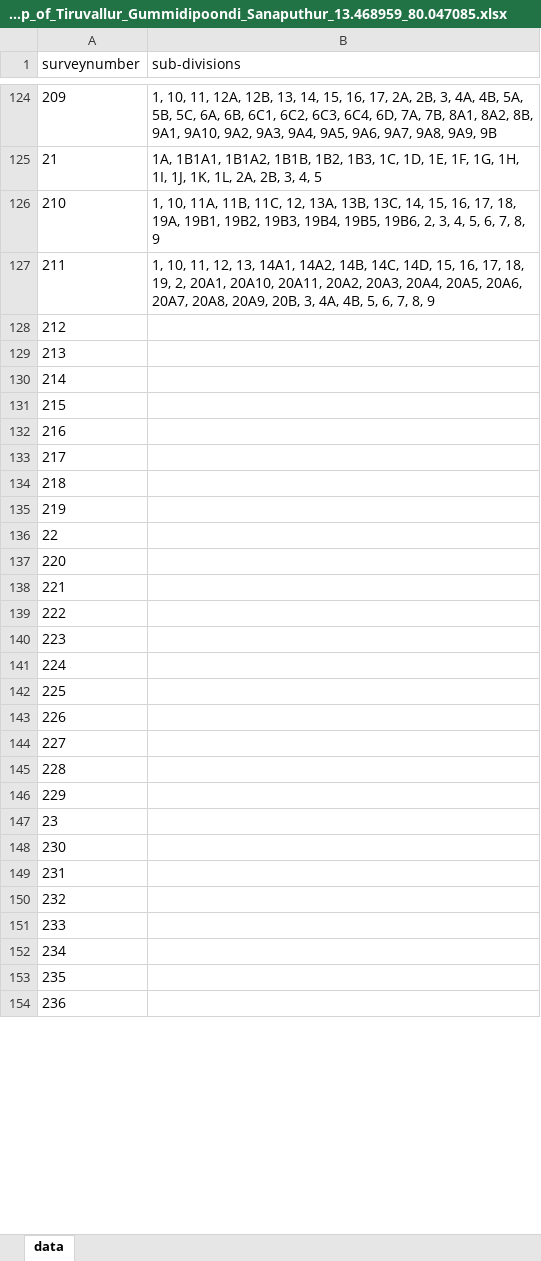
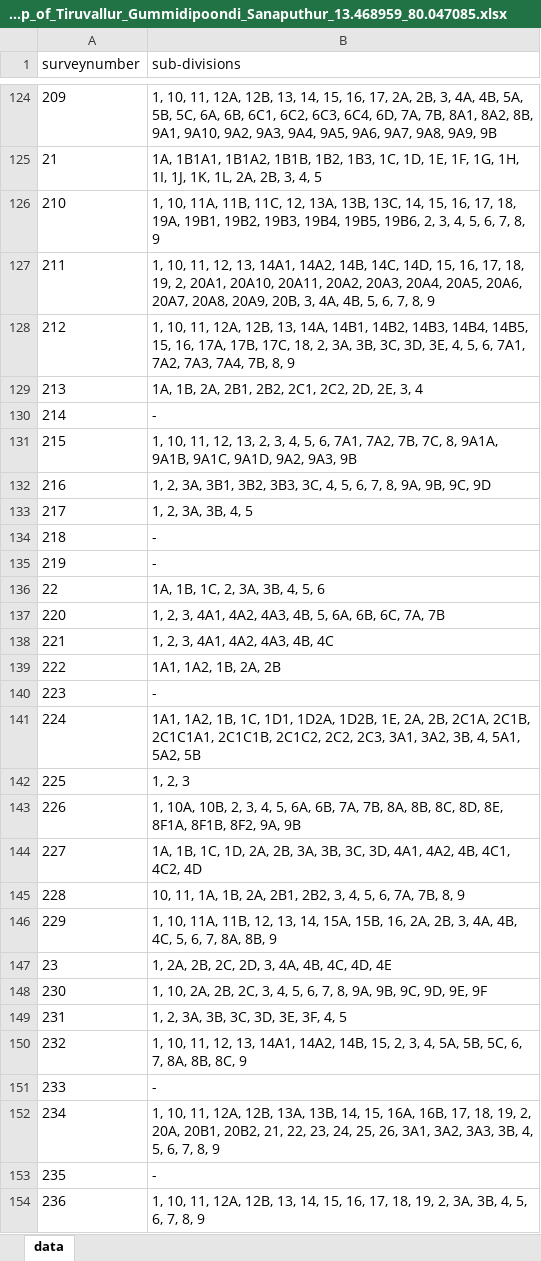
Before and after one commit to sivaramanRW/scraper-glv, an Excel workbook: out/Village_map_of_Tiruvallur_Gummidipoondi_Sanaputhur_13.468959_80.047085.xlsx, sheet data, drawn as a sheet; only a part is shown, gaps mark what is left out; values as stored, in another font and other column widths than the file's, no borders; the diff covers the shown part only; the diff names each change by its address in the sheet, - before the commit and + after, or states it on an @@ line.

Commit message:
progress: 49 village workbooks (randomwalk-TRX50-WS 2026-10-10T02:40:00Z)

```diff
--- a/out/Village_map_of_Tiruvallur_Gummidipoondi_Sanaputhur_13.468959_80.047085.xlsx (sheet data)
+++ b/out/Village_map_of_Tiruvallur_Gummidipoondi_Sanaputhur_13.468959_80.047085.xlsx (sheet data)
-B128 (sub-divisions): (empty)
+B128 (sub-divisions): 1, 10, 11, 12A, 12B, 13, 14A, 14B1, 14B2, 14B3, 14B4, 14B5, 15, 16, 17A, 17B, 17C, 18, 2, 3A, 3B, 3C, 3D, 3E, 4, 5, 6, 7A1, 7A2, 7A3, 7A4, 7B, 8, 9
-B129 (sub-divisions): (empty)
+B129 (sub-divisions): 1A, 1B, 2A, 2B1, 2B2, 2C1, 2C2, 2D, 2E, 3, 4
-B130 (sub-divisions): (empty)
+B130 (sub-divisions): -
-B131 (sub-divisions): (empty)
+B131 (sub-divisions): 1, 10, 11, 12, 13, 2, 3, 4, 5, 6, 7A1, 7A2, 7B, 7C, 8, 9A1A, 9A1B, 9A1C, 9A1D, 9A2, 9A3, 9B
-B132 (sub-divisions): (empty)
+B132 (sub-divisions): 1, 2, 3A, 3B1, 3B2, 3B3, 3C, 4, 5, 6, 7, 8, 9A, 9B, 9C, 9D
-B133 (sub-divisions): (empty)
+B133 (sub-divisions): 1, 2, 3A, 3B, 4, 5
-B134:B135 (sub-divisions): (empty)
+B134:B135 (sub-divisions): -
-B136 (sub-divisions): (empty)
+B136 (sub-divisions): 1A, 1B, 1C, 2, 3A, 3B, 4, 5, 6
-B137 (sub-divisions): (empty)
+B137 (sub-divisions): 1, 2, 3, 4A1, 4A2, 4A3, 4B, 5, 6A, 6B, 6C, 7A, 7B
-B138 (sub-divisions): (empty)
+B138 (sub-divisions): 1, 2, 3, 4A1, 4A2, 4A3, 4B, 4C
-B139 (sub-divisions): (empty)
+B139 (sub-divisions): 1A1, 1A2, 1B, 2A, 2B
-B140 (sub-divisions): (empty)
+B140 (sub-divisions): -
-B141 (sub-divisions): (empty)
+B141 (sub-divisions): 1A1, 1A2, 1B, 1C, 1D1, 1D2A, 1D2B, 1E, 2A, 2B, 2C1A, 2C1B, 2C1C1A1, 2C1C1B, 2C1C2, 2C2, 2C3, 3A1, 3A2, 3B, 4, 5A1, 5A2, 5B
-B142 (sub-divisions): (empty)
+B142 (sub-divisions): 1, 2, 3
-B143 (sub-divisions): (empty)
+B143 (sub-divisions): 1, 10A, 10B, 2, 3, 4, 5, 6A, 6B, 7A, 7B, 8A, 8B, 8C, 8D, 8E, 8F1A, 8F1B, 8F2, 9A, 9B
-B144 (sub-divisions): (empty)
+B144 (sub-divisions): 1A, 1B, 1C, 1D, 2A, 2B, 3A, 3B, 3C, 3D, 4A1, 4A2, 4B, 4C1, 4C2, 4D
-B145 (sub-divisions): (empty)
+B145 (sub-divisions): 10, 11, 1A, 1B, 2A, 2B1, 2B2, 3, 4, 5, 6, 7A, 7B, 8, 9
-B146 (sub-divisions): (empty)
+B146 (sub-divisions): 1, 10, 11A, 11B, 12, 13, 14, 15A, 15B, 16, 2A, 2B, 3, 4A, 4B, 4C, 5, 6, 7, 8A, 8B, 9
-B147 (sub-divisions): (empty)
+B147 (sub-divisions): 1, 2A, 2B, 2C, 2D, 3, 4A, 4B, 4C, 4D, 4E
-B148 (sub-divisions): (empty)
+B148 (sub-divisions): 1, 10, 2A, 2B, 2C, 3, 4, 5, 6, 7, 8, 9A, 9B, 9C, 9D, 9E, 9F
-B149 (sub-divisions): (empty)
+B149 (sub-divisions): 1, 2, 3A, 3B, 3C, 3D, 3E, 3F, 4, 5
-B150 (sub-divisions): (empty)
+B150 (sub-divisions): 1, 10, 11, 12, 13, 14A1, 14A2, 14B, 15, 2, 3, 4, 5A, 5B, 5C, 6, 7, 8A, 8B, 8C, 9
-B151 (sub-divisions): (empty)
+B151 (sub-divisions): -
-B152 (sub-divisions): (empty)
+B152 (sub-divisions): 1, 10, 11, 12A, 12B, 13A, 13B, 14, 15, 16A, 16B, 17, 18, 19, 2, 20A, 20B1, 20B2, 21, 22, 23, 24, 25, 26, 3A1, 3A2, 3A3, 3B, 4, 5, 6, 7, 8, 9
-B153 (sub-divisions): (empty)
+B153 (sub-divisions): -
-B154 (sub-divisions): (empty)
+B154 (sub-divisions): 1, 10, 11, 12A, 12B, 13, 14, 15, 16, 17, 18, 19, 2, 3A, 3B, 4, 5, 6, 7, 8, 9
```
Also changed, not shown: 69 edited cells elsewhere in this sheet, out/Village_map_of_Tiruvallur_Gummidipoondi_Chinnareddykandigai_13.490524_80.120405.xlsx, out/Village_map_of_Tiruvallur_Gummidipoondi_Enathimelpakkam_13.398667_80.153513.xlsx, 4 other files.
